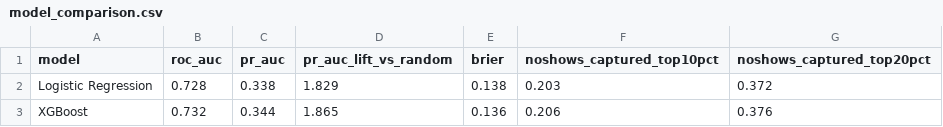
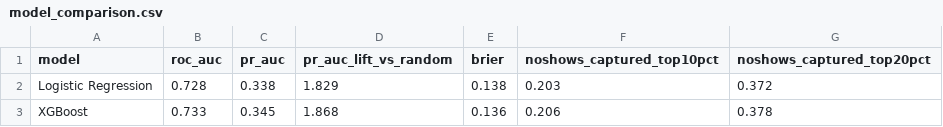
Before and after one commit to baafibk-source/outpatient-no-show-risk, a CSV file: outputs/model_comparison.csv, drawn as a sheet.

```diff
--- a/outputs/model_comparison.csv
+++ b/outputs/model_comparison.csv
@@ -2,2 +2,2 @@ model,roc_auc,pr_auc,pr_auc_lift_vs_random,brier,noshows_captured_top10pct,nosho
 Logistic Regression,0.728,0.338,1.829,0.138,0.203,0.372
-XGBoost,0.732,0.344,1.865,0.136,0.206,0.376
+XGBoost,0.733,0.345,1.868,0.136,0.206,0.378
```
Also changed, not shown: outputs/fairness_ablation.csv, outputs/fairness_by_group.csv, 13 other files.
